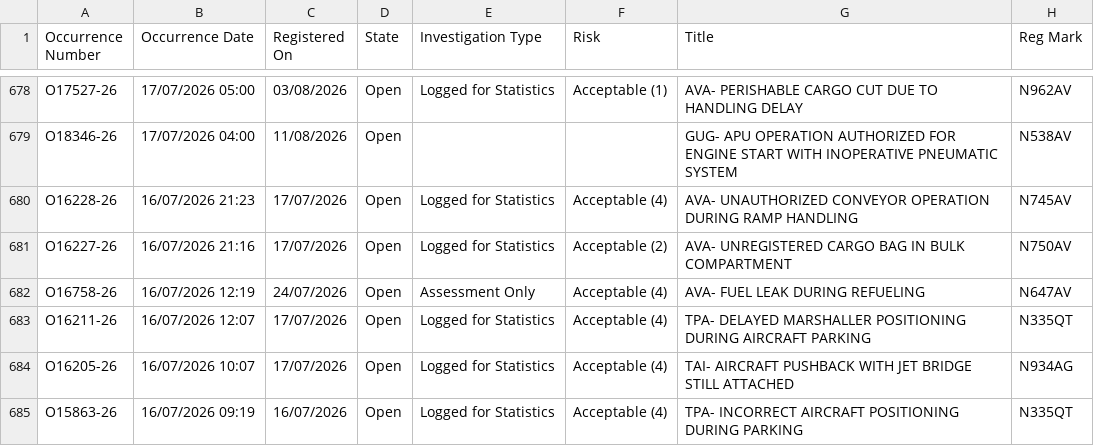
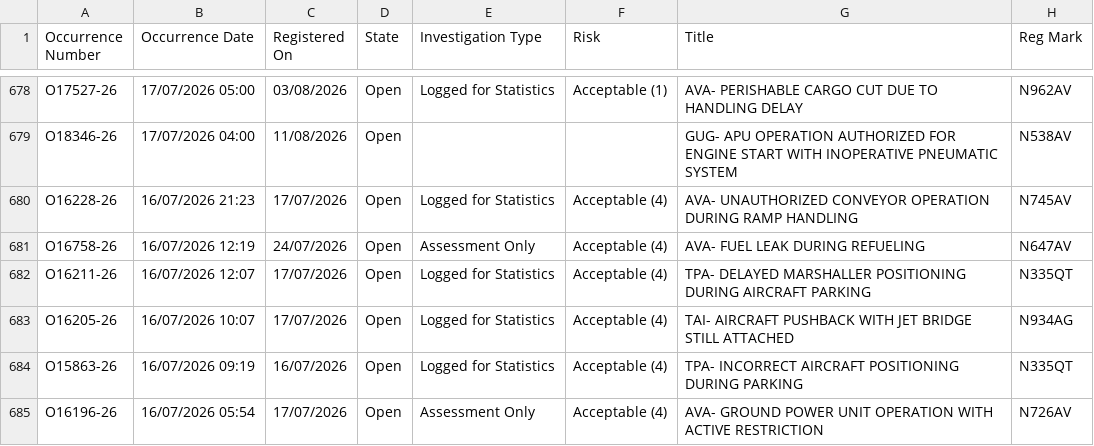
Before and after one commit to luibernip/segops, a CSV file: bitacora_grh.csv, drawn as a sheet; only a part is shown, gaps mark what is left out; the shorter side is filled out with more unchanged rows.

```diff
--- a/bitacora_grh.csv
+++ b/bitacora_grh.csv
@@ -680,3 +680,2 @@ O18346-26,17/07/2026 04:00,11/08/2026,Open,,,GUG- APU OPERATION AUTHORIZED FOR E
 O16228-26,16/07/2026 21:23,17/07/2026,Open,Logged for Statistics,Acceptable (4),AVA- UNAUTHORIZED CONVEYOR OPERATION DURING RAMP HANDLING,N745AV
-O16227-26,16/07/2026 21:16,17/07/2026,Open,Logged for Statistics,Acceptable (2),AVA- UNREGISTERED CARGO BAG IN BULK COMPARTMENT,N750AV
 O16758-26,16/07/2026 12:19,24/07/2026,Open,Assessment Only,Acceptable (4),AVA- FUEL LEAK DURING REFUELING,N647AV
```
Also changed, not shown: bitacora_grh_real.csv, bitacora_real.csv, 2 other files.
